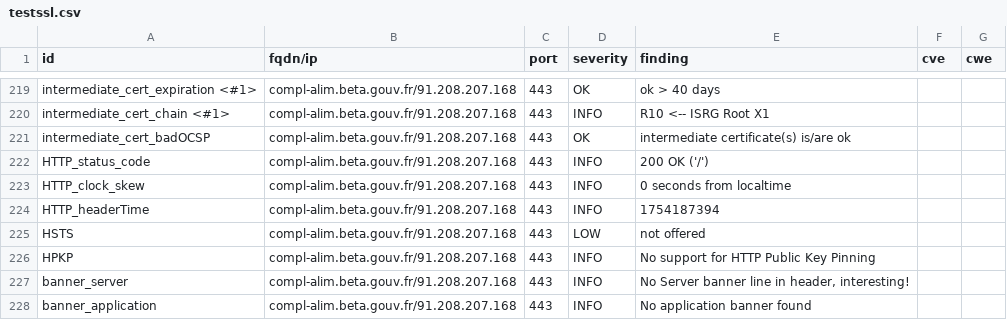
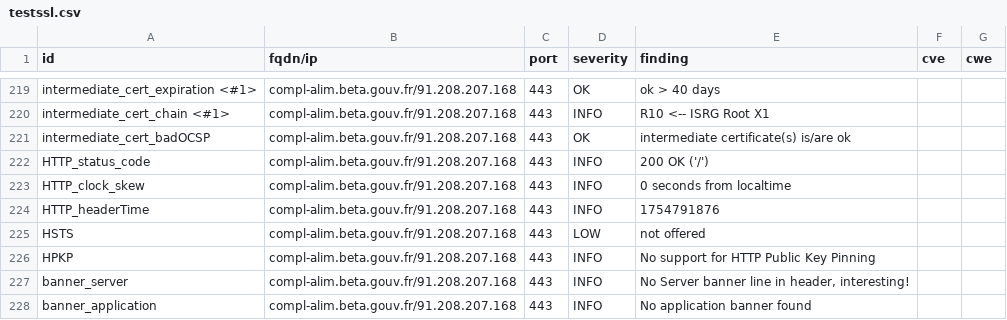
Before and after one commit to incubateur-agriculture/dashlord, a CSV file: results/aHR0cHM6Ly9jb21wbC1hbGltLmJldGEuZ291di5mcg==/testssl.csv, drawn as a sheet; only a part is shown, gaps mark what is left out; the diff covers the shown part only.

```diff
--- a/results/aHR0cHM6Ly9jb21wbC1hbGltLmJldGEuZ291di5mcg==/testssl.csv
+++ b/results/aHR0cHM6Ly9jb21wbC1hbGltLmJldGEuZ291di5mcg==/testssl.csv
@@ -223,3 +223,3 @@
 "HTTP_clock_skew","compl-alim.beta.gouv.fr/91.208.207.168","443","INFO","0 seconds from localtime","",""
-"HTTP_headerTime","compl-alim.beta.gouv.fr/91.208.207.168","443","INFO","1754187394","",""
+"HTTP_headerTime","compl-alim.beta.gouv.fr/91.208.207.168","443","INFO","1754791876","",""
 "HSTS","compl-alim.beta.gouv.fr/91.208.207.168","443","LOW","not offered","",""
```
Also changed, not shown: 5 edited cells elsewhere in this file, 16 other files.
